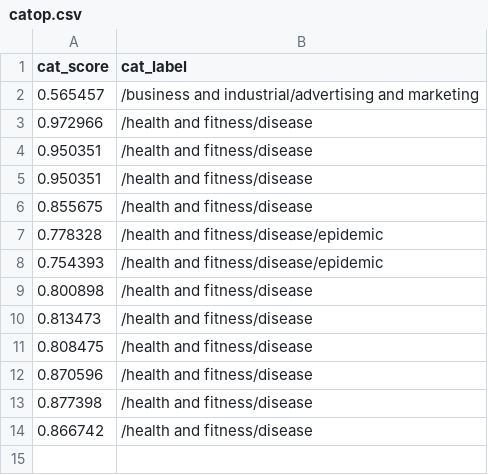
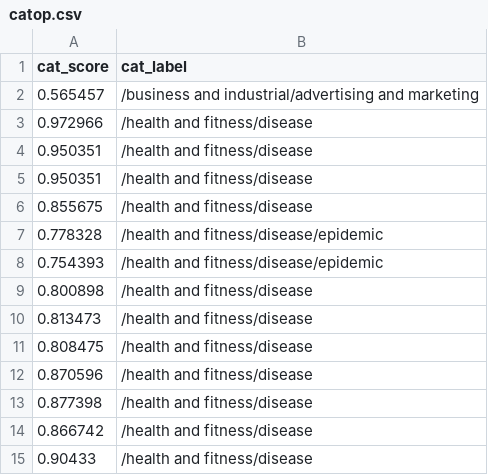
Before and after one commit to Zephyrs3/Sentiment_analysis, a CSV file: catop.csv, drawn as a sheet.

Commit message:
Updated

```diff
--- a/catop.csv
+++ b/catop.csv
@@ -14 +14,2 @@ cat_score,cat_label
 0.866742,/health and fitness/disease
+0.90433,/health and fitness/disease
```
